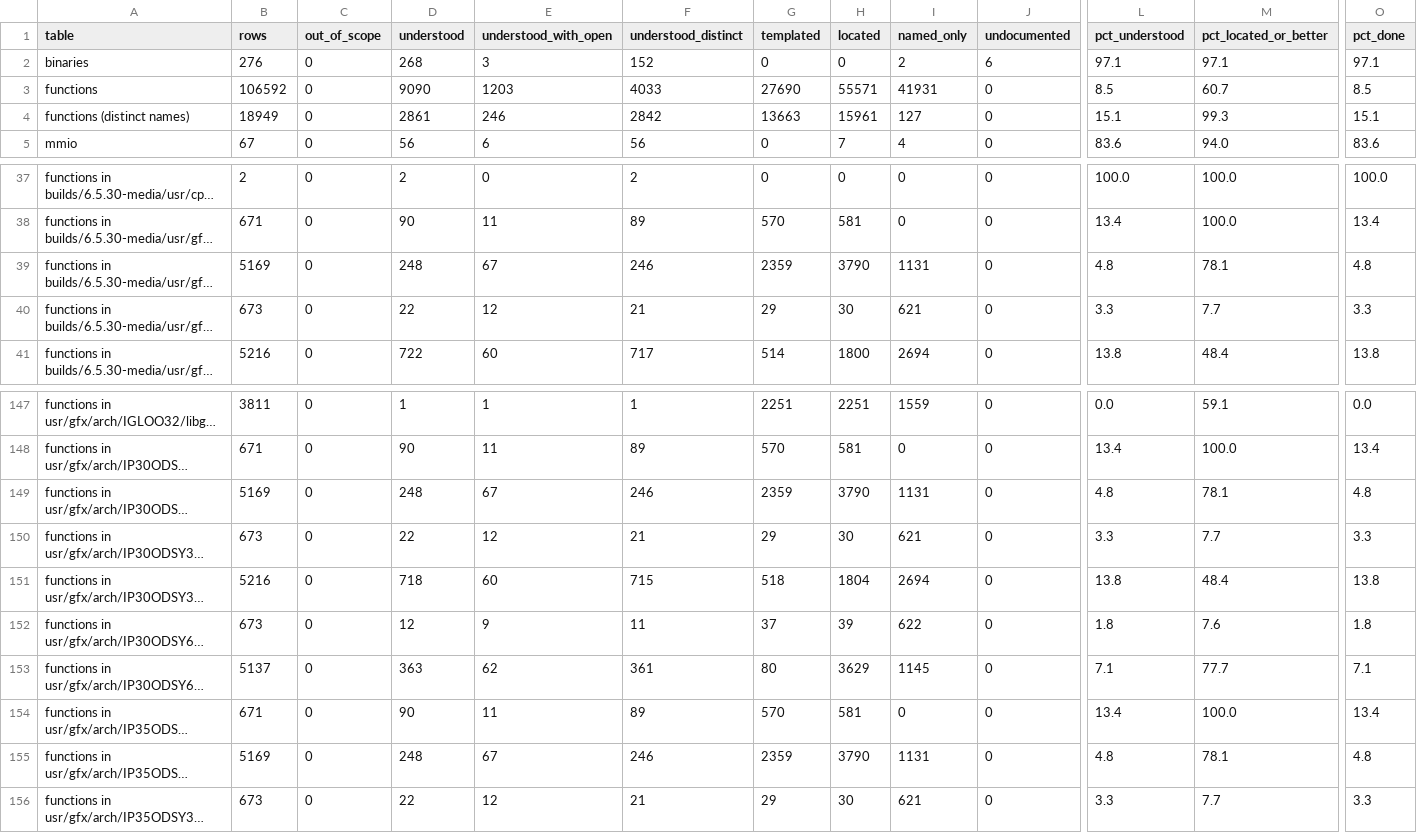
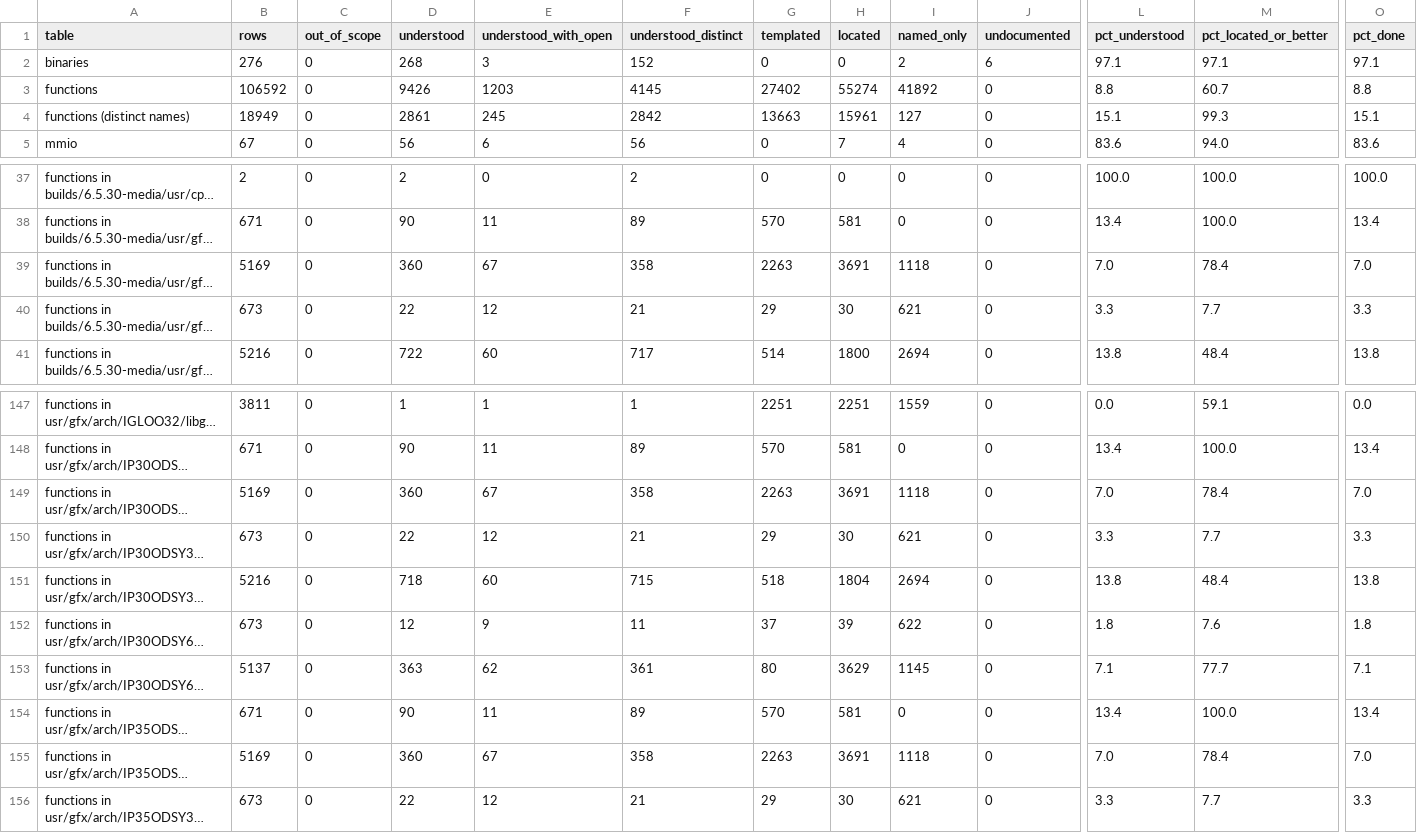
Before and after one commit to jamesbraid/odsy, a TSV file: generated/inventory/summary.tsv, drawn as a sheet; only a part is shown, gaps mark what is left out; long unchanged cells end in …; the diff names each change by its address in the sheet, - before the commit and + after, or states it on an @@ line.

```diff
--- a/generated/inventory/summary.tsv
+++ b/generated/inventory/summary.tsv
-D3 (understood): 9090
+D3 (understood): 9426
-F3 (understood_distinct): 4033
+F3 (understood_distinct): 4145
-G3 (templated): 27690
+G3 (templated): 27402
-H3 (located): 55571
+H3 (located): 55274
-I3 (named_only): 41931
+I3 (named_only): 41892
-L3 (pct_understood): 8.5
+L3 (pct_understood): 8.8
-O3 (pct_done): 8.5
+O3 (pct_done): 8.8
-E4 (understood_with_open): 246
+E4 (understood_with_open): 245
-D39 (understood): 248
+D39 (understood): 360
-F39 (understood_distinct): 246
+F39 (understood_distinct): 358
-G39 (templated): 2359
+G39 (templated): 2263
-H39 (located): 3790
+H39 (located): 3691
-I39 (named_only): 1131
+I39 (named_only): 1118
-L39 (pct_understood): 4.8
+L39 (pct_understood): 7.0
-M39 (pct_located_or_better): 78.1
+M39 (pct_located_or_better): 78.4
-O39 (pct_done): 4.8
+O39 (pct_done): 7.0
-D149 (understood): 248
+D149 (understood): 360
-F149 (understood_distinct): 246
+F149 (understood_distinct): 358
-G149 (templated): 2359
+G149 (templated): 2263
-H149 (located): 3790
+H149 (located): 3691
-I149 (named_only): 1131
+I149 (named_only): 1118
-L149 (pct_understood): 4.8
+L149 (pct_understood): 7.0
-M149 (pct_located_or_better): 78.1
+M149 (pct_located_or_better): 78.4
-O149 (pct_done): 4.8
+O149 (pct_done): 7.0
-D155 (understood): 248
+D155 (understood): 360
-F155 (understood_distinct): 246
+F155 (understood_distinct): 358
-G155 (templated): 2359
+G155 (templated): 2263
-H155 (located): 3790
+H155 (located): 3691
-I155 (named_only): 1131
+I155 (named_only): 1118
-L155 (pct_understood): 4.8
+L155 (pct_understood): 7.0
-M155 (pct_located_or_better): 78.1
+M155 (pct_located_or_better): 78.4
-O155 (pct_done): 4.8
+O155 (pct_done): 7.0
```
Also changed, not shown: 3 other files.
